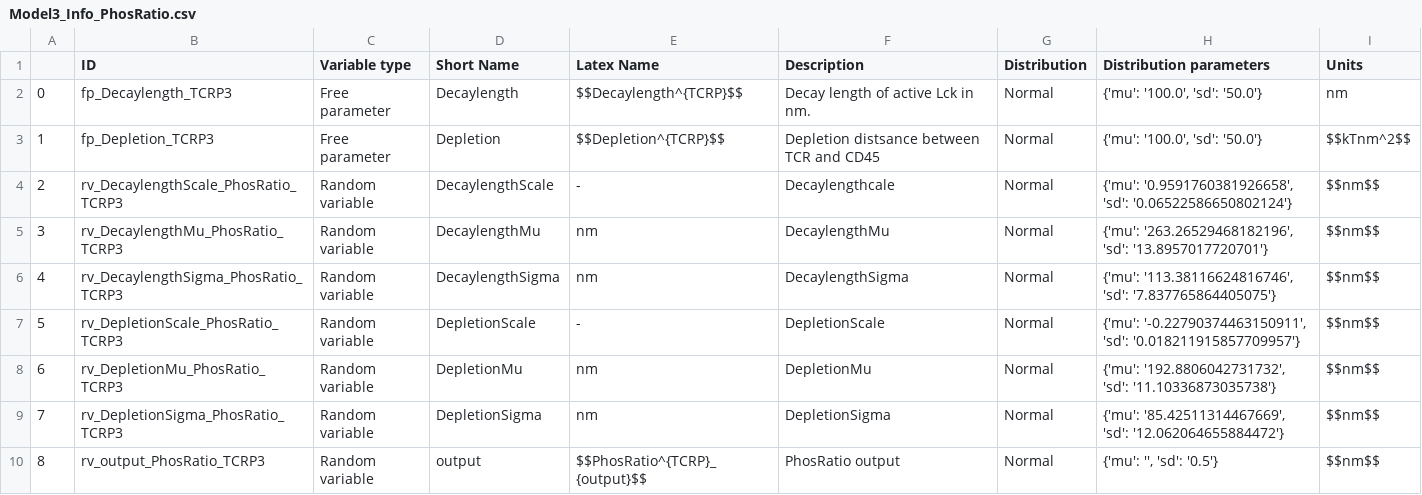
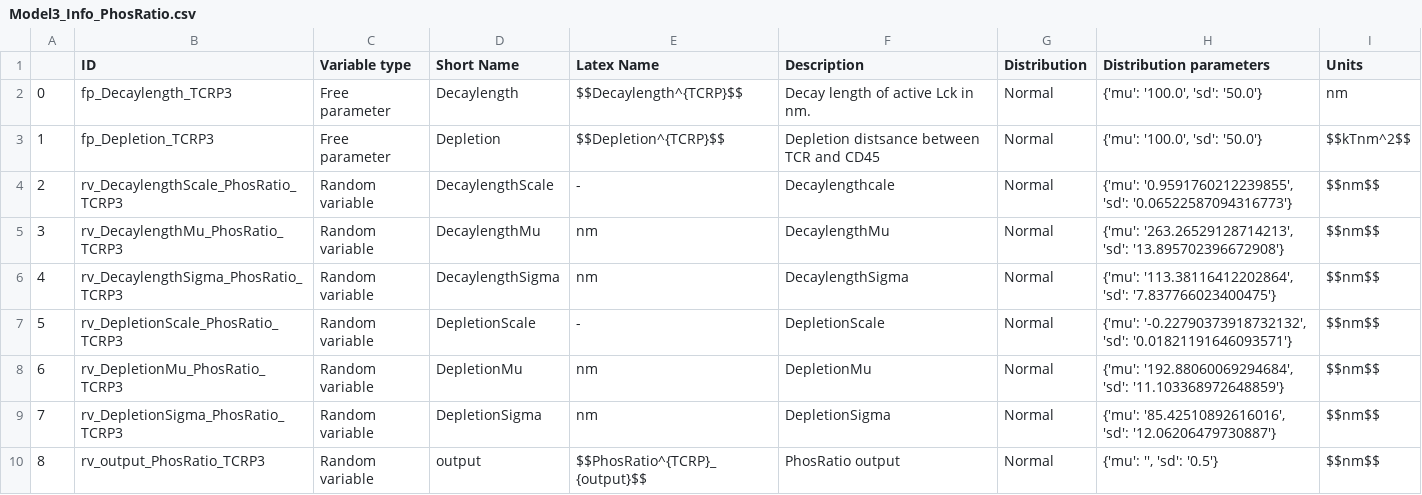
Before and after one commit to ravehlab/immune-synapse-metamodeling, a CSV file: Metamodel_py/Surrogate_Models/Model3/Processing/Model3_Info_PhosRatio.csv, drawn as a sheet.

```diff
--- a/Metamodel_py/Surrogate_Models/Model3/Processing/Model3_Info_PhosRatio.csv
+++ b/Metamodel_py/Surrogate_Models/Model3/Processing/Model3_Info_PhosRatio.csv
@@ -3,8 +3,8 @@
 1,fp_Depletion_TCRP3,Free parameter,Depletion,$$Depletion^{TCRP}$$,Depletion distsance between TCR and CD45,Normal,"{'mu': '100.0', 'sd': '50.0'}",$$kTnm^2$$
-2,rv_DecaylengthScale_PhosRatio_TCRP3,Random variable,DecaylengthScale,-,Decaylengthcale,Normal,"{'mu': '0.9591760381926658', 'sd': '0.06522586650802124'}",$$nm$$
-3,rv_DecaylengthMu_PhosRatio_TCRP3,Random variable,DecaylengthMu,nm,DecaylengthMu,Normal,"{'mu': '263.26529468182196', 'sd': '13.8957017720701'}",$$nm$$
-4,rv_DecaylengthSigma_PhosRatio_TCRP3,Random variable,DecaylengthSigma,nm,DecaylengthSigma,Normal,"{'mu': '113.38116624816746', 'sd': '7.837765864405075'}",$$nm$$
-5,rv_DepletionScale_PhosRatio_TCRP3,Random variable,DepletionScale,-,DepletionScale,Normal,"{'mu': '-0.22790374463150911', 'sd': '0.018211915857709957'}",$$nm$$
-6,rv_DepletionMu_PhosRatio_TCRP3,Random variable,DepletionMu,nm,DepletionMu,Normal,"{'mu': '192.8806042731732', 'sd': '11.10336873035738'}",$$nm$$
-7,rv_DepletionSigma_PhosRatio_TCRP3,Random variable,DepletionSigma,nm,DepletionSigma,Normal,"{'mu': '85.42511314467669', 'sd': '12.062064655884472'}",$$nm$$
+2,rv_DecaylengthScale_PhosRatio_TCRP3,Random variable,DecaylengthScale,-,Decaylengthcale,Normal,"{'mu': '0.9591760212239855', 'sd': '0.06522587094316773'}",$$nm$$
+3,rv_DecaylengthMu_PhosRatio_TCRP3,Random variable,DecaylengthMu,nm,DecaylengthMu,Normal,"{'mu': '263.26529128714213', 'sd': '13.895702396672908'}",$$nm$$
+4,rv_DecaylengthSigma_PhosRatio_TCRP3,Random variable,DecaylengthSigma,nm,DecaylengthSigma,Normal,"{'mu': '113.38116412202864', 'sd': '7.837766023400475'}",$$nm$$
+5,rv_DepletionScale_PhosRatio_TCRP3,Random variable,DepletionScale,-,DepletionScale,Normal,"{'mu': '-0.22790373918732132', 'sd': '0.01821191646093571'}",$$nm$$
+6,rv_DepletionMu_PhosRatio_TCRP3,Random variable,DepletionMu,nm,DepletionMu,Normal,"{'mu': '192.88060069294684', 'sd': '11.103368972648859'}",$$nm$$
+7,rv_DepletionSigma_PhosRatio_TCRP3,Random variable,DepletionSigma,nm,DepletionSigma,Normal,"{'mu': '85.42510892616016', 'sd': '12.06206479730887'}",$$nm$$
 8,rv_output_PhosRatio_TCRP3,Random variable,output,$$PhosRatio^{TCRP}_{output}$$,PhosRatio output,Normal,"{'mu': '', 'sd': '0.5'}",$$nm$$
```
Also changed, not shown: Metamodel_py/Input_Models/Model3/df_trainingData_PhosRatio_flatten.csv, Metamodel_py/Input_Models/Model3/df_trainingData_PhosRatio_pivot.csv, 45 other files.
